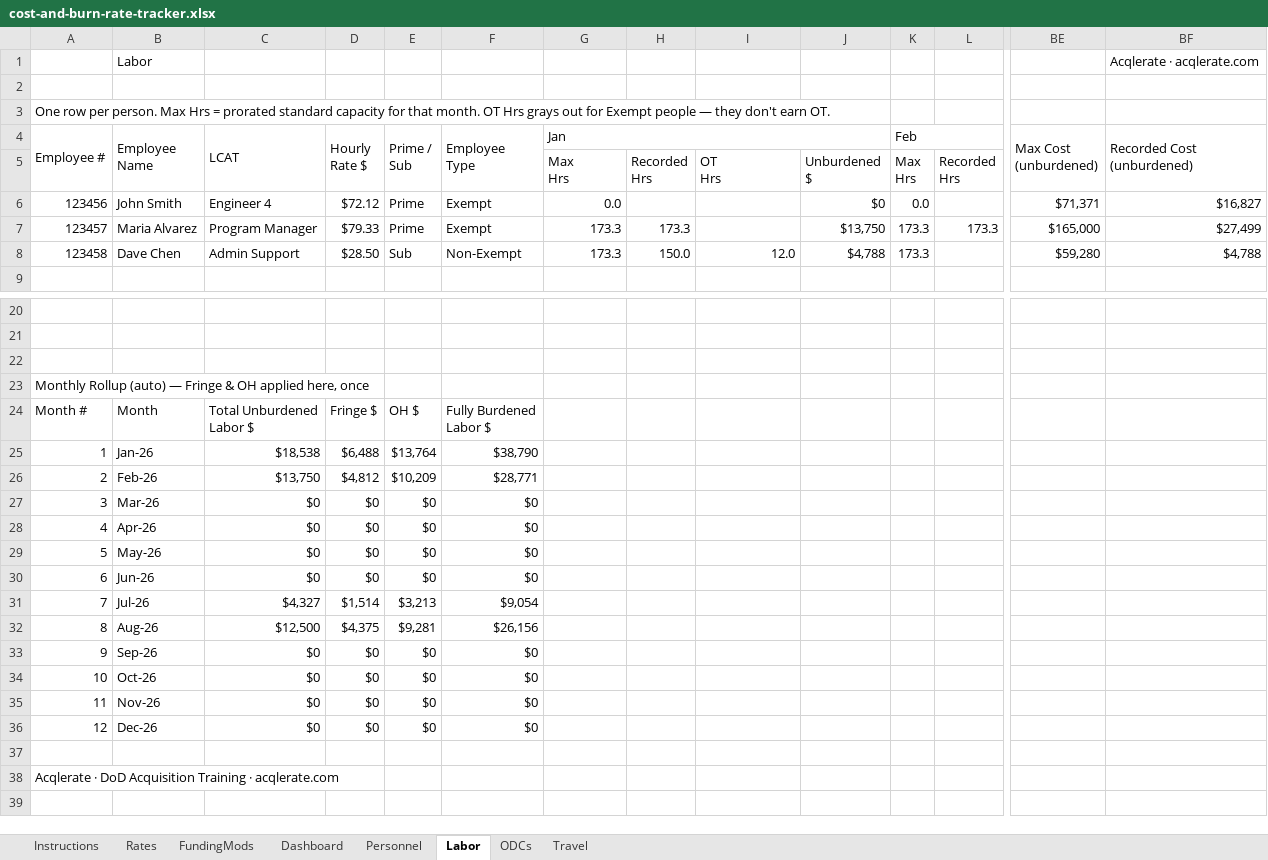
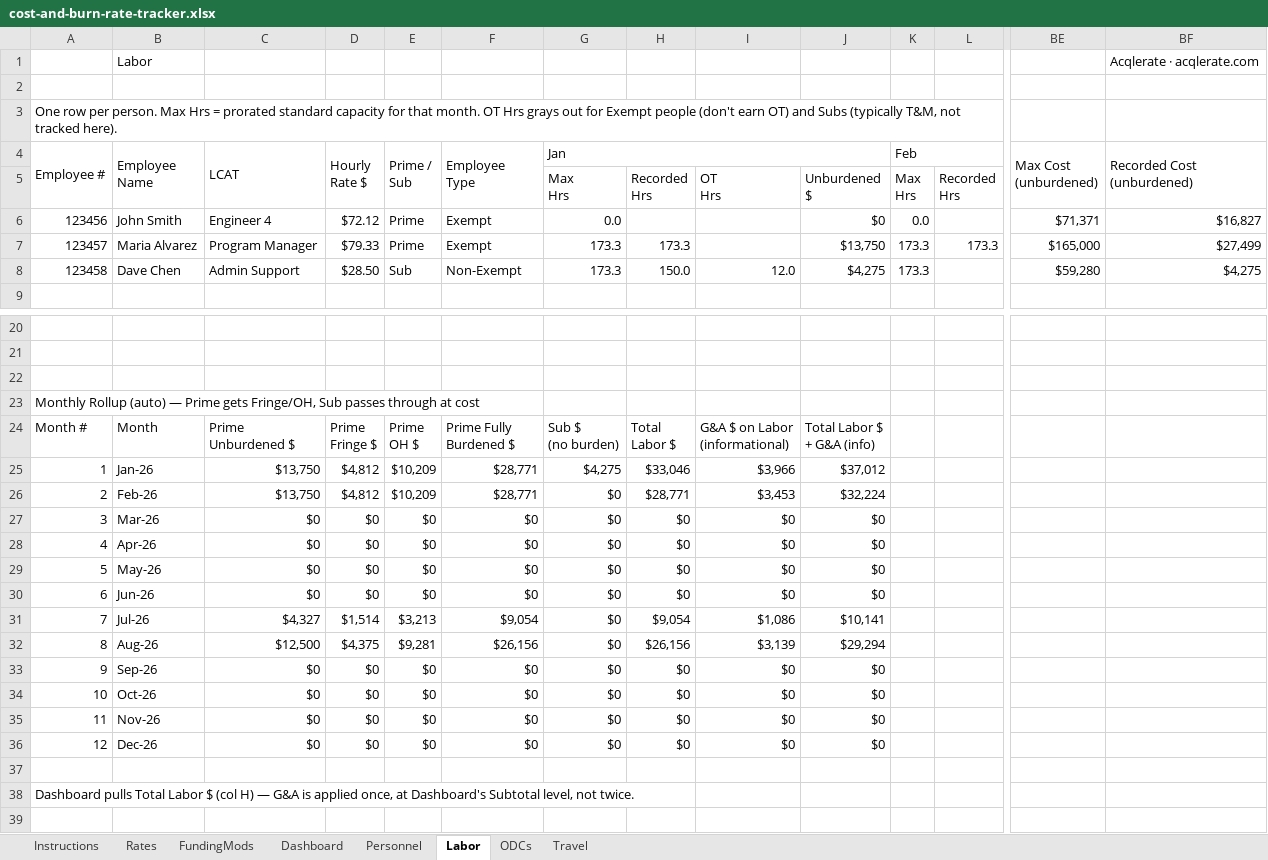
Before and after one commit to jumpmasterguy/acq-pro, an Excel workbook: client/public/examples/cost-and-burn-rate-tracker.xlsx, sheet Labor, drawn as a sheet; only a part is shown, gaps mark what is left out; the shorter side is filled out with more unchanged rows; values as stored, in another font and other column widths than the file's, no cell formats; charts and pictures and conditional formats not drawn; removed rows and columns are numbered as before the commit, all else as after; rows hold the shown columns only; ↵ is a line break in a cell; the diff names each change by its address in the sheet, - before the commit and + after, or states it on an @@ line.

Commit message:
Labor cost correctness fixes + visual redesign of cost tracker
Correctness:
- Subs no longer get Fringe/OH applied (pass through at cost) — Prime
  and Sub are now split in the Labor Monthly Rollup
- OT Hours grays out and zeroes for Subs (T&M, not tracked here), same
  as Exempt
- Added G&A $ on Labor as its own visible column in the rollup, shown
  for informational purposes — Dashboard still applies G&A once, at
  the Subtotal (Labor+ODCs+Travel) level, so it isn't double-counted

Visual redesign (whole workbook):
- Headers switched from generic navy to Acqlerate teal, with a 2-tier
  dark/light shade split on Labor's month-group headers
- Thicker separators between column groups on the wide Labor matrix
  (identity block | each month | yearly totals)
- Prime/Sub and Exempt/Non-Exempt now color-coded text; Sub rows get a
  light amber row tint
- Total/rollup rows get a light teal fill so they read as answers, not
  data entry
- Dashboard Status cell is now a solid color banner (red/green/gray)
  instead of plain text
- Tab colors by role: gray=reference, amber=setup inputs, teal=logs,
  dark teal=Dashboard

```diff
--- a/client/public/examples/cost-and-burn-rate-tracker.xlsx (sheet Labor)
+++ b/client/public/examples/cost-and-burn-rate-tracker.xlsx (sheet Labor)
-A3 (Employee #): …Exempt people — they don't earn OT.
+A3 (Employee #): …Exempt people (don't earn OT) and Subs (typically T&M, not tracked here).
-J8: $4,788
+J8: $4,275
-BF8 (Recorded Cost (unburdened)): $4,788
+BF8 (Recorded Cost (unburdened)): $4,275
-A23 (Employee #): …(auto) — Fringe & OH applied here, once
+A23 (Employee #): …(auto) — Prime gets Fringe/OH, Sub passes through at cost
-C24 (LCAT): Total Unburdened ↵ Labor $
+C24 (LCAT): Prime ↵ Unburdened $
-D24 (Hourly Rate $): Fringe $
+D24 (Hourly Rate $): Prime ↵ Fringe $
-E24 (Prime / Sub): OH $
+E24 (Prime / Sub): Prime ↵ OH $
-F24 (Employee Type): Fully Burdened ↵ Labor $
+F24 (Employee Type): Prime Fully ↵ Burdened $
-G24 (Jan): (empty)
+G24 (Jan): Sub $ ↵ (no burden)
-H24: (empty)
+H24: Total ↵ Labor $
-I24: (empty)
+I24: G&A $ on Labor ↵ (informational)
-J24: (empty)
+J24: Total Labor $ ↵ + G&A (info)
-row 25: 1 | Jan-26 | $18,538 | $6,488 | $13,764 | $38,790
+row 25: 1 | Jan-26 | $13,750 | $4,812 | $10,209 | $28,771 | $4,275 | $33,046 | $3,966 | $37,012
-G26:G36 (Jan): (empty)
+G26:G36 (Jan): $0
-H26: (empty)
+H26: $28,771
-I26: (empty)
+I26: $3,453
-J26: (empty)
+J26: $32,224
-H27:H30: (empty)
+H27:H30: $0
-I27:I30: (empty)
+I27:I30: $0
-J27:J30: (empty)
+J27:J30: $0
-H31: (empty)
+H31: $9,054
-I31: (empty)
+I31: $1,086
-J31: (empty)
+J31: $10,141
-H32: (empty)
+H32: $26,156
-I32: (empty)
+I32: $3,139
-J32: (empty)
+J32: $29,294
-H33:H36: (empty)
+H33:H36: $0
-I33:I36: (empty)
+I33:I36: $0
-J33:J36: (empty)
+J33:J36: $0
+row 37: (empty)
+row 38: Dashboard pulls Total Labor $ (col H) — G&A is applied once, at Dashboard's Subtotal level, not twice.
```
Also changed, not shown: sheet Dashboard, sheet Personnel, sheet Travel, sheet ODCs, sheet FundingMods, cell formats, formulas that keep their value.
